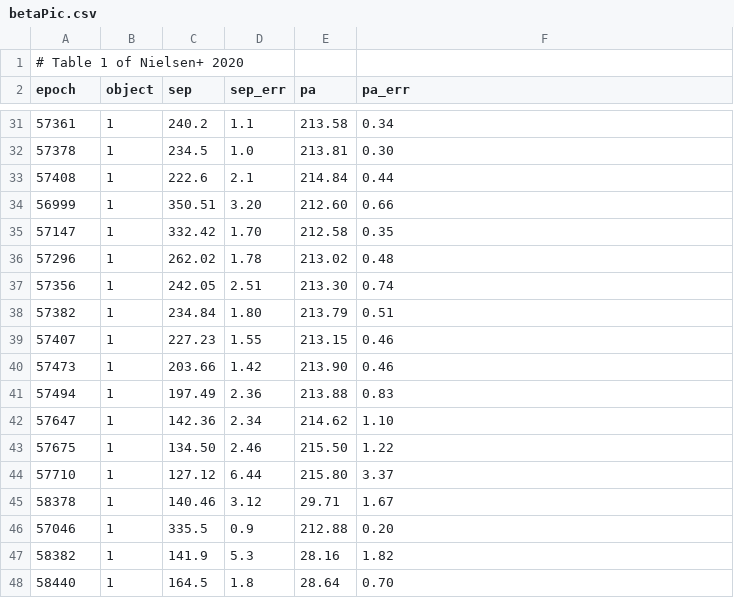
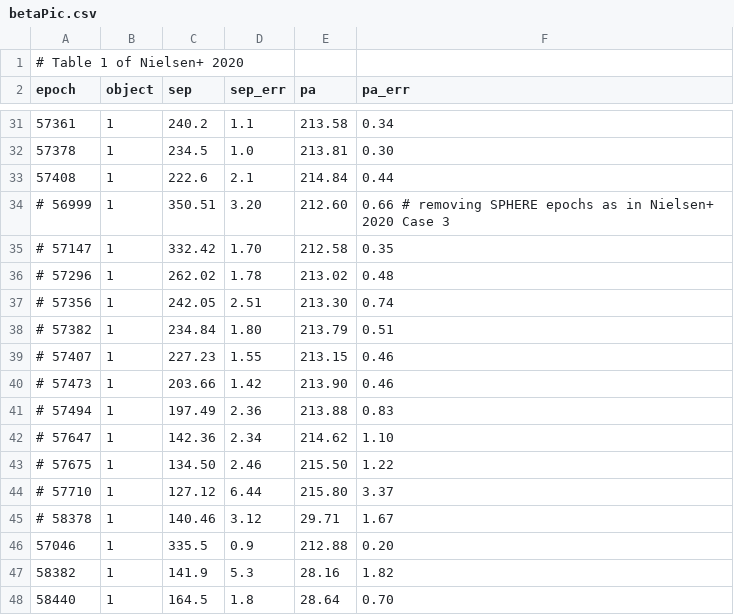
Before and after one commit to sblunt/orbitize, a CSV file: orbitize/example_data/betaPic.csv, drawn as a sheet; only a part is shown, gaps mark what is left out.

```diff
--- a/orbitize/example_data/betaPic.csv
+++ b/orbitize/example_data/betaPic.csv
@@ -33,14 +33,14 @@ epoch,object,sep,sep_err,pa,pa_err
 57408,1,222.6,2.1,214.84,0.44
-56999,1,350.51,3.20,212.60,0.66
-57147,1,332.42,1.70,212.58,0.35
-57296,1,262.02,1.78,213.02,0.48
-57356,1,242.05,2.51,213.30,0.74
-57382,1,234.84,1.80,213.79,0.51
-57407,1,227.23,1.55,213.15,0.46
-57473,1,203.66,1.42,213.90,0.46
-57494,1,197.49,2.36,213.88,0.83
-57647,1,142.36,2.34,214.62,1.10
-57675,1,134.50,2.46,215.50,1.22
-57710,1,127.12,6.44,215.80,3.37
-58378,1,140.46,3.12,29.71,1.67
+# 56999,1,350.51,3.20,212.60,0.66 # removing SPHERE epochs as in Nielsen+ 2020 Case 3
+# 57147,1,332.42,1.70,212.58,0.35
+# 57296,1,262.02,1.78,213.02,0.48
+# 57356,1,242.05,2.51,213.30,0.74
+# 57382,1,234.84,1.80,213.79,0.51
+# 57407,1,227.23,1.55,213.15,0.46
+# 57473,1,203.66,1.42,213.90,0.46
+# 57494,1,197.49,2.36,213.88,0.83
+# 57647,1,142.36,2.34,214.62,1.10
+# 57675,1,134.50,2.46,215.50,1.22
+# 57710,1,127.12,6.44,215.80,3.37
+# 58378,1,140.46,3.12,29.71,1.67
 57046,1,335.5,0.9,212.88,0.20	
```
Also changed, not shown: 3 other files.
